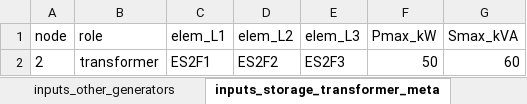
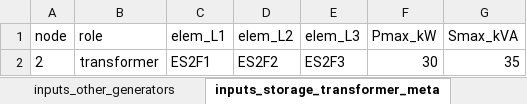
Before and after one commit to dprzepiorka/ZET26, an Excel workbook: results_local_transformer_flow_control.xlsx, sheet inputs_storage_transformer_meta, drawn as a sheet; values as stored, in another font and other column widths than the file's, no borders; the diff names each change by its address in the sheet, - before the commit and + after, or states it on an @@ line.

```diff
--- a/results_local_transformer_flow_control.xlsx (sheet inputs_storage_transformer_meta)
+++ b/results_local_transformer_flow_control.xlsx (sheet inputs_storage_transformer_meta)
-F2 (Pmax_kW): 50
+F2 (Pmax_kW): 30
-G2 (Smax_kVA): 60
+G2 (Smax_kVA): 35
```
Also changed, not shown: sheet loadflow_attempts, sheet node_voltages, sheet phase_search_history, sheet branch_losses, sheet pv_setpoints, sheet iteration_history, 3 more sheets, other sheet tabs, results_base_case.xlsx, results_local_voltage_control.xlsx, 12 other files.
